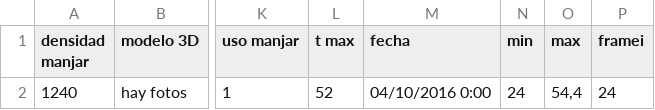
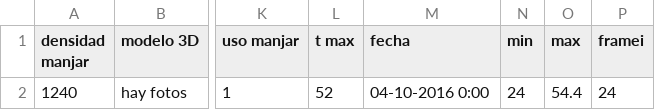
Before and after one commit to sikolio/experimentos_cvera, a CSV file: Data/1cc52C.csv, drawn as a sheet; only a part is shown, gaps mark what is left out; the diff names each change by its address in the sheet, - before the commit and + after, or states it on an @@ line.

```diff
--- a/Data/1cc52C.csv
+++ b/Data/1cc52C.csv
-M2 (fecha): 04/10/2016 0:00
+M2 (fecha): 04-10-2016 0:00
-O2 (max): 54,4
+O2 (max): 54.4
```
Also changed, not shown: Data/10cc49C.csv, Data/10cc59C.csv, 7 other files.
